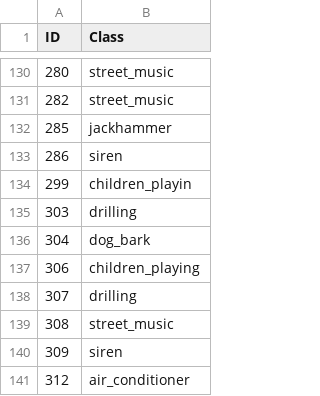
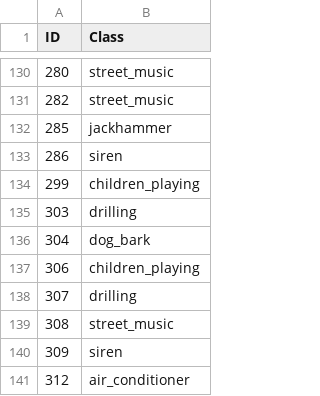
Before and after one commit to 2er0/CO2-Sound, a CSV file: data/train_long.csv, drawn as a sheet; only a part is shown, gaps mark what is left out.

Commit message:
fixed script for building training data to .npy file

```diff
--- a/data/train_long.csv
+++ b/data/train_long.csv
@@ -133,3 +133,3 @@ ID,Class
 286,siren
-299,children_playin
+299,children_playing
 303,drilling
```
Also changed, not shown: 1 other file.
